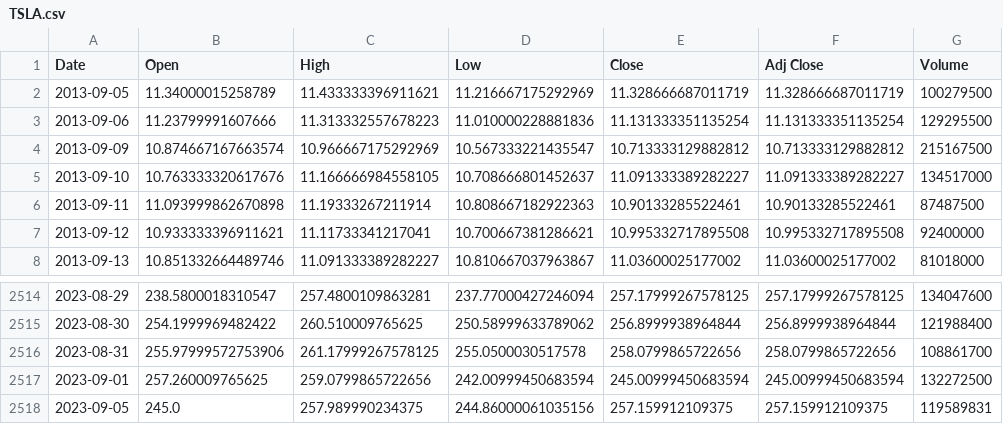
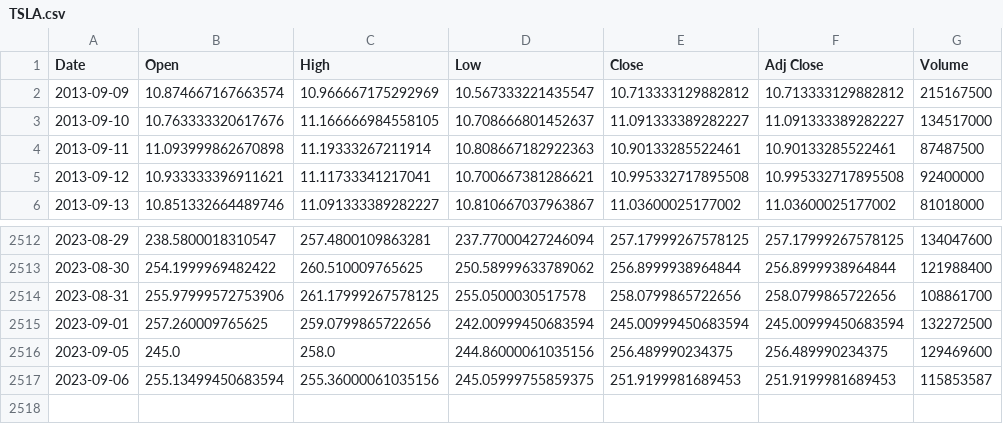
Before and after one commit to thonglamhai/stock-price-prediction, a CSV file: data/TSLA.csv, drawn as a sheet; only a part is shown, gaps mark what is left out.

```diff
--- a/data/TSLA.csv
+++ b/data/TSLA.csv
@@ -1,4 +1,2 @@
 Date,Open,High,Low,Close,Adj Close,Volume
-2013-09-05,11.34000015258789,11.433333396911621,11.216667175292969,11.328666687011719,11.328666687011719,100279500
-2013-09-06,11.23799991607666,11.313332557678223,11.010000228881836,11.131333351135254,11.131333351135254,129295500
 2013-09-09,10.874667167663574,10.966667175292969,10.567333221435547,10.713333129882812,10.713333129882812,215167500
@@ -2517,2 +2515,3 @@ Date,Open,High,Low,Close,Adj Close,Volume
 2023-09-01,257.260009765625,259.0799865722656,242.00999450683594,245.00999450683594,245.00999450683594,132272500
-2023-09-05,245.0,257.989990234375,244.86000061035156,257.159912109375,257.159912109375,119589831
+2023-09-05,245.0,258.0,244.86000061035156,256.489990234375,256.489990234375,129469600
+2023-09-06,255.13499450683594,255.36000061035156,245.05999755859375,251.9199981689453,251.9199981689453,115853587
```
Also changed, not shown: 1 other file.
